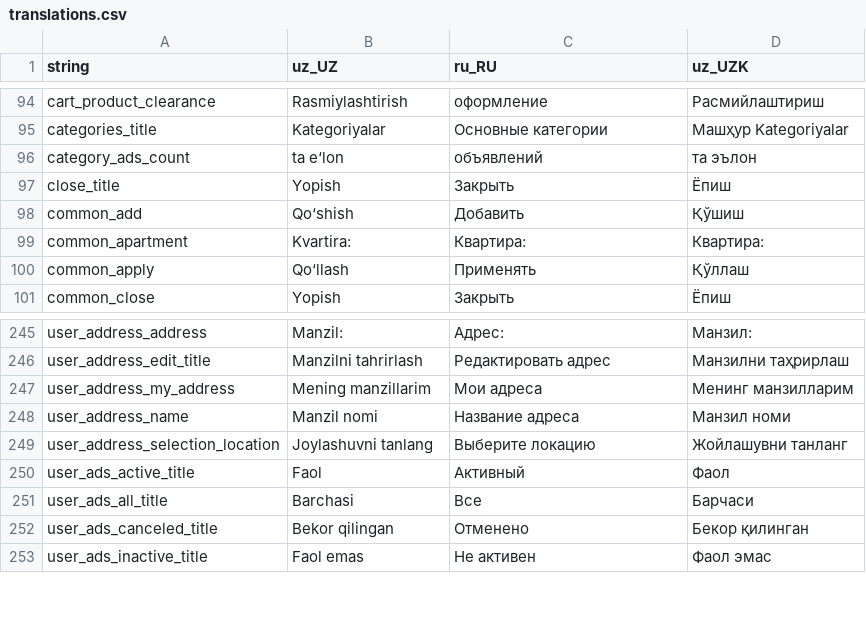
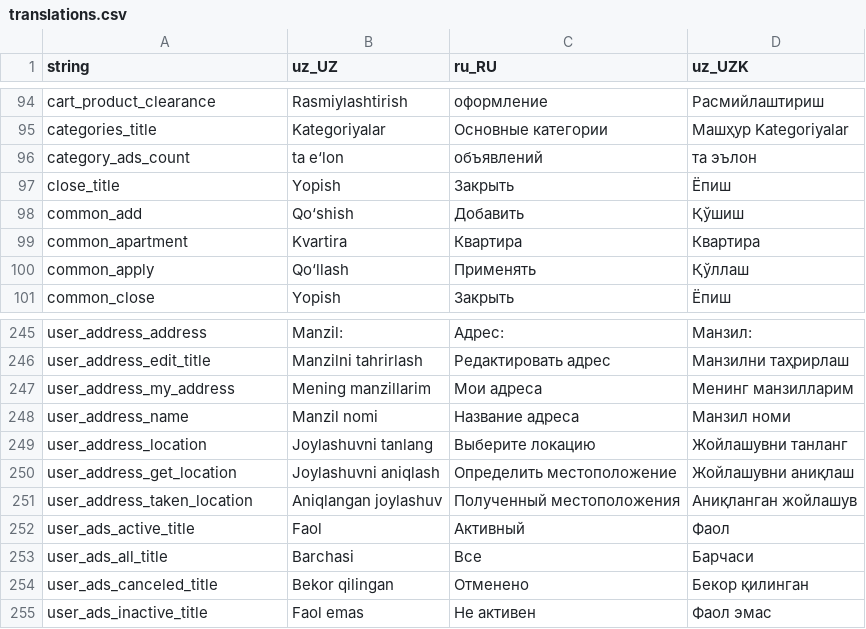
Before and after one commit to Hikmatullohprogramist/El-xizmati, a CSV file: assets/localization/translations.csv, drawn as a sheet; only a part is shown, gaps mark what is left out.

```diff
--- a/assets/localization/translations.csv
+++ b/assets/localization/translations.csv
@@ -98,3 +98,3 @@ close_title,Yopish,Закрыть,Ёпиш
 common_add,Qo‘shish,Добавить,Қўшиш
-common_apartment,Kvartira:,Квартира:,Квартира:
+common_apartment,Kvartira,Квартира,Квартира
 common_apply,Qo‘llash,Применять,Қўллаш
@@ -248,3 +248,5 @@ user_address_my_address,Mening manzillarim,Мои адреса,Менинг ма
 user_address_name,Manzil nomi,Название адреса,Манзил номи
-user_address_selection_location,Joylashuvni tanlang,Выберите локацию,Жойлашувни танланг
+user_address_location,Joylashuvni tanlang,Выберите локацию,Жойлашувни танланг
+user_address_get_location,Joylashuvni aniqlash,Определить местоположение,Жойлашувни аниқлаш
+user_address_taken_location,Aniqlangan joylashuv,Полученный местоположения,Аниқланган жойлашув
 user_ads_active_title,Faol,Активный,Фаол
```
Also changed, not shown: 5 other files.
